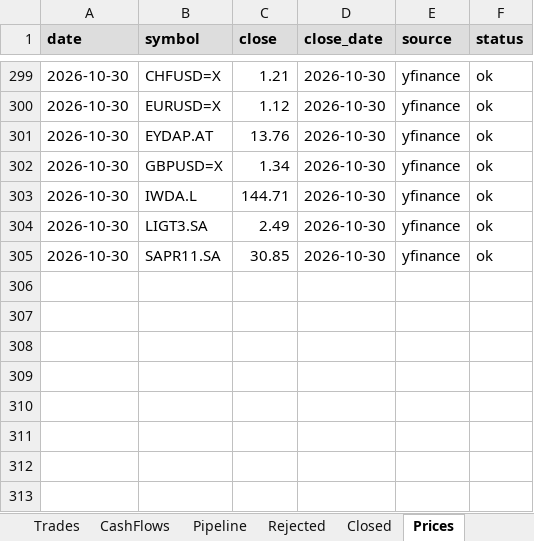
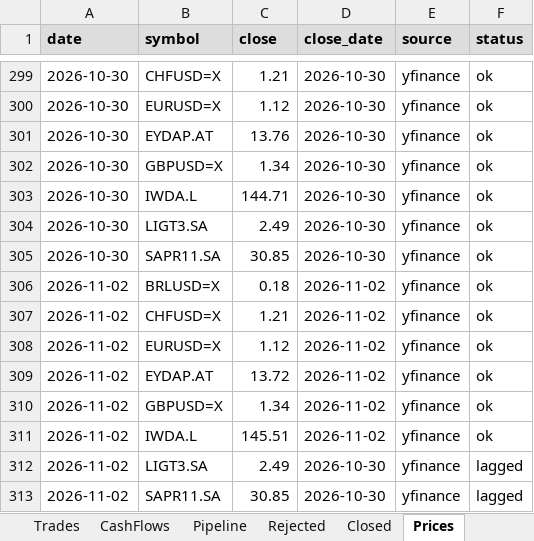
Before and after one commit to thmartinsmonteiro-netizen/hedgefund, an Excel workbook: reports/tracker.xlsx, sheet Prices, drawn as a sheet; only a part is shown, gaps mark what is left out; values as stored, in another font and other column widths than the file's, no borders; the diff names each change by its address in the sheet, - before the commit and + after, or states it on an @@ line.

```diff
--- a/reports/tracker.xlsx (sheet Prices)
+++ b/reports/tracker.xlsx (sheet Prices)
+row 306: 2026-11-02 | BRLUSD=X | 0.18 | 2026-11-02 | yfinance | ok
+row 307: 2026-11-02 | CHFUSD=X | 1.21 | 2026-11-02 | yfinance | ok
+row 308: 2026-11-02 | EURUSD=X | 1.12 | 2026-11-02 | yfinance | ok
+row 309: 2026-11-02 | EYDAP.AT | 13.72 | 2026-11-02 | yfinance | ok
+row 310: 2026-11-02 | GBPUSD=X | 1.34 | 2026-11-02 | yfinance | ok
+row 311: 2026-11-02 | IWDA.L | 145.51 | 2026-11-02 | yfinance | ok
+row 312: 2026-11-02 | LIGT3.SA | 2.49 | 2026-10-30 | yfinance | lagged
+row 313: 2026-11-02 | SAPR11.SA | 30.85 | 2026-10-30 | yfinance | lagged
```
Also changed, not shown: sheet NAV, sheet Positions, 4 other files.
